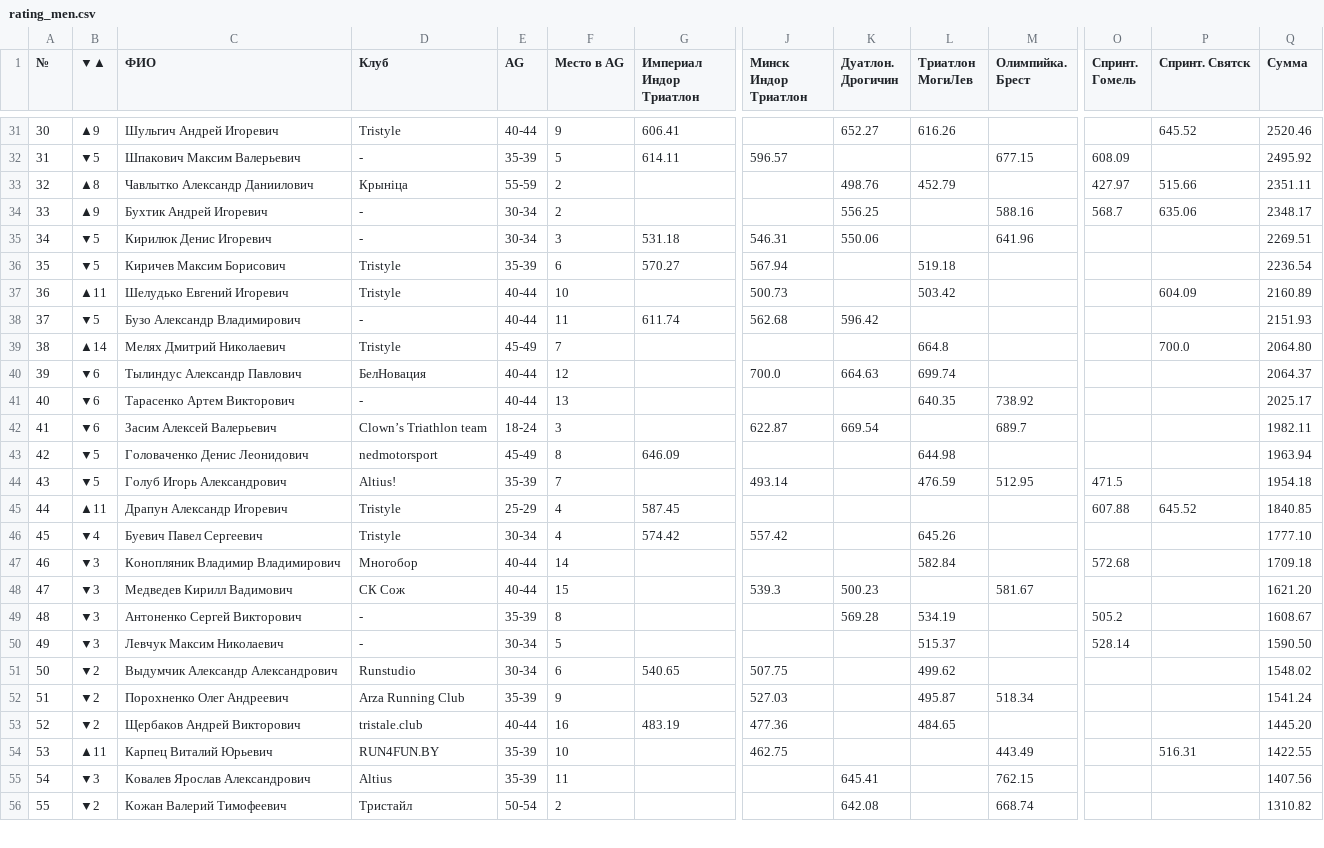
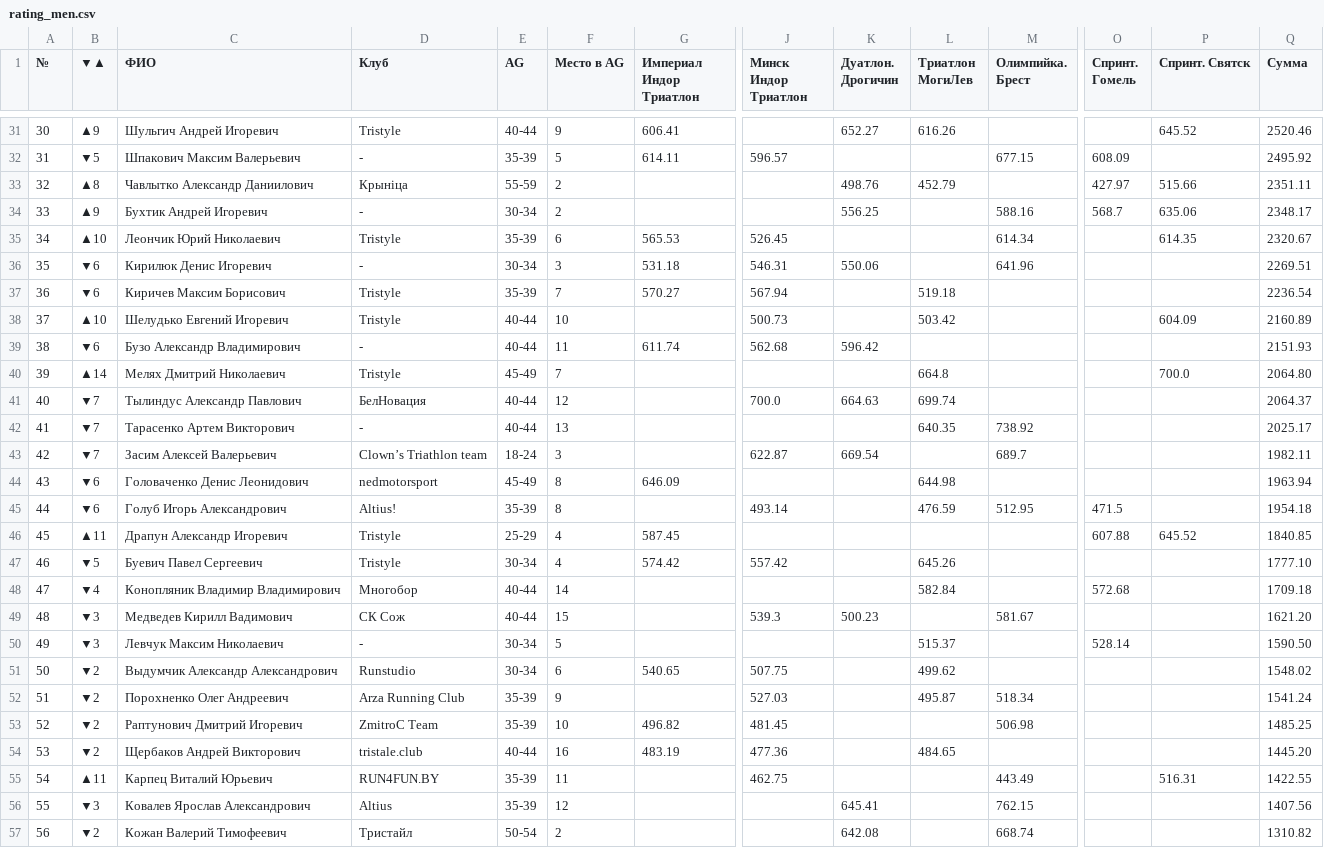
Before and after one commit to mkharytonau/bft-league-rating, a CSV file: src/main/resources/2026/rating_men.csv, drawn as a sheet; only a part is shown, gaps mark what is left out; removed rows and columns are numbered as before the commit, all else as after; rows hold the shown columns only; the diff covers the shown part only; the diff names each change by its address in the sheet, - before the commit and + after, or states it on an @@ line.

```diff
--- a/src/main/resources/2026/rating_men.csv
+++ b/src/main/resources/2026/rating_men.csv
+row 35: 34 | ▲10 | Леончик Юрий Николаевич | Tristyle | 35-39 | 6 | 565.53 | 526.45 |  |  | 614.34 |  | 614.35 | 2320.67
-A36 (№): 34
+A36 (№): 35
-B36:B37 (▼▲): ▼5
+B36:B37 (▼▲): ▼6
-A37 (№): 35
+A37 (№): 36
-F37 (Место в AG): 6
+F37 (Место в AG): 7
-A38 (№): 36
+A38 (№): 37
-B38 (▼▲): ▲11
+B38 (▼▲): ▲10
-A39 (№): 37
+A39 (№): 38
-B39 (▼▲): ▼5
+B39 (▼▲): ▼6
-A40 (№): 38
+A40 (№): 39
-A41 (№): 39
+A41 (№): 40
-B41:B43 (▼▲): ▼6
+B41:B43 (▼▲): ▼7
-A42 (№): 40
+A42 (№): 41
-A43 (№): 41
+A43 (№): 42
-A44 (№): 42
+A44 (№): 43
-B44:B45 (▼▲): ▼5
+B44:B45 (▼▲): ▼6
-A45 (№): 43
+A45 (№): 44
-F45 (Место в AG): 7
+F45 (Место в AG): 8
-A46 (№): 44
+A46 (№): 45
-A47 (№): 45
+A47 (№): 46
-B47 (▼▲): ▼4
+B47 (▼▲): ▼5
-A48 (№): 46
+A48 (№): 47
-B48 (▼▲): ▼3
+B48 (▼▲): ▼4
-A49 (№): 47
+A49 (№): 48
-row 49: 48 | ▼3 | Антоненко Сергей Викторович | - | 35-39 | 8 |  |  | 569.28 | 534.19 |  | 505.2 |  | 1608.67
+row 53: 52 | ▼2 | Раптунович Дмитрий Игоревич | ZmitroC Team | 35-39 | 10 | 496.82 | 481.45 |  |  | 506.98 |  |  | 1485.25
-A54 (№): 52
+A54 (№): 53
-A55 (№): 53
+A55 (№): 54
-F55 (Место в AG): 10
+F55 (Место в AG): 11
-A56 (№): 54
+A56 (№): 55
-F56 (Место в AG): 11
+F56 (Место в AG): 12
-A57 (№): 55
+A57 (№): 56
```
Also changed, not shown: 2 added rows and 83 edited cells elsewhere in this file, src/main/resources/2026/BrestOlympic/men_calculated.csv, src/main/resources/2026/ImperialIndoorTriathlon/men_calculated.csv, 18 other files.
